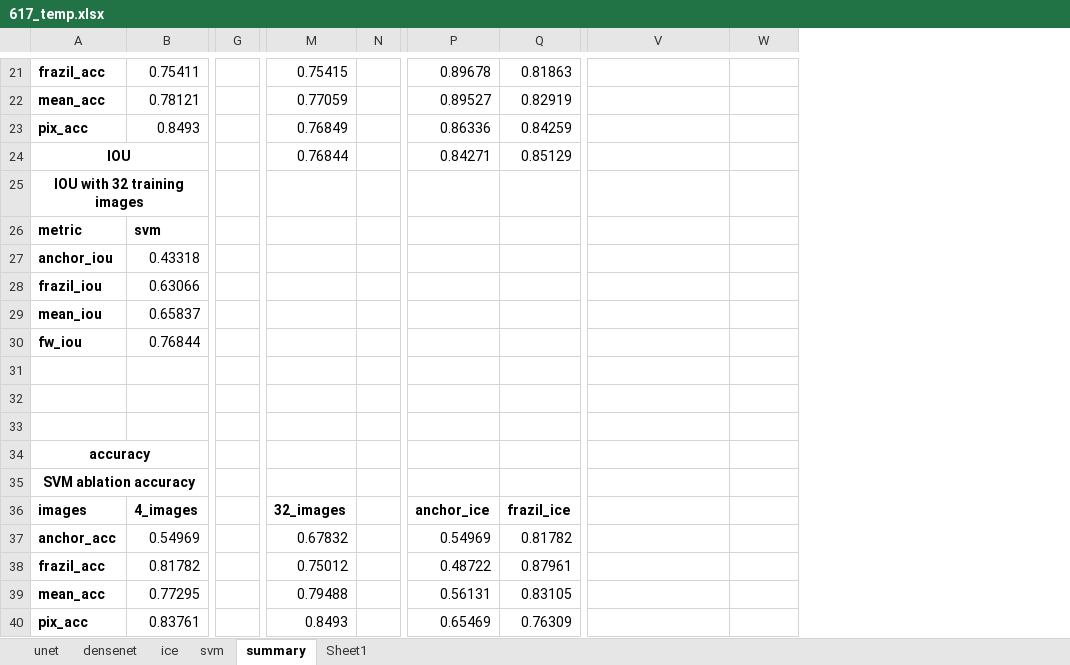
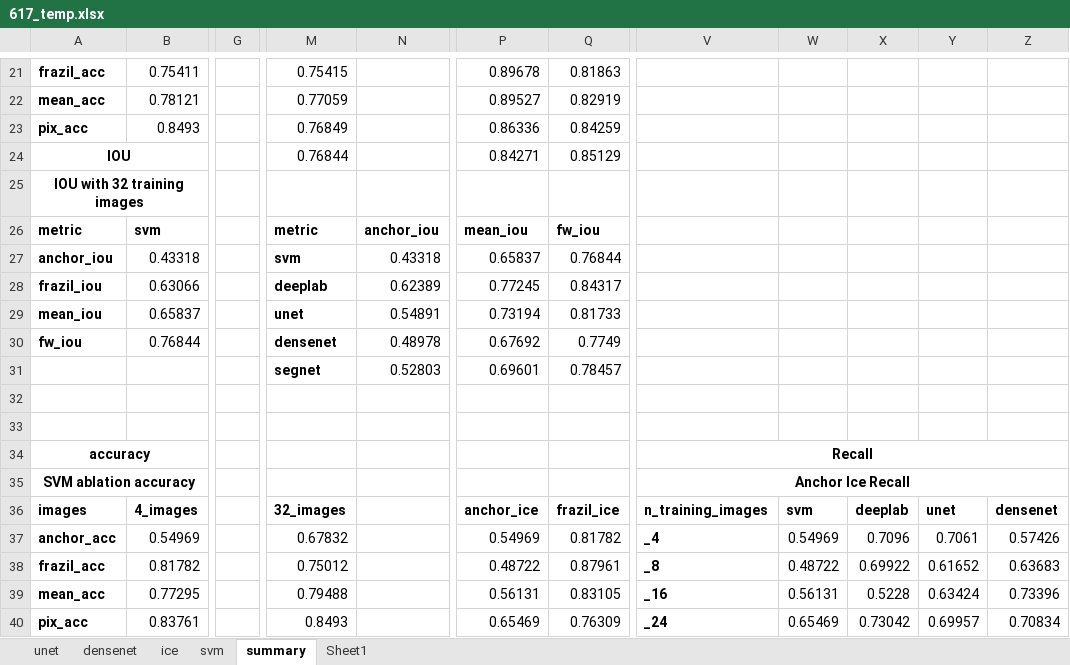
Before and after one commit to Madhukar7559/river_ice_segmentation, an Excel workbook: plotting/617_temp.xlsx, sheet summary, drawn as a sheet; only a part is shown, gaps mark what is left out; values as stored, in another font and other column widths than the file's, no borders; removed rows and columns are numbered as before the commit, all else as after; rows hold the shown columns only; the diff covers the shown part only; the diff names each change by its address in the sheet, - before the commit and + after, or states it on an @@ line.

```diff
--- a/plotting/617_temp.xlsx (sheet summary)
+++ b/plotting/617_temp.xlsx (sheet summary)
-column G, empty
+column G, empty
-column N, empty
+column N, rows 26-30: anchor_iou | 0.43318 | 0.62389 | 0.54891 | 0.48978
+column X, rows 36-40: deeplab | 0.7096 | 0.69922 | 0.5228 | 0.73042
+column Y, rows 36-40: unet | 0.7061 | 0.61652 | 0.63424 | 0.69957
+column Z, rows 36-40: densenet | 0.57426 | 0.63683 | 0.73396 | 0.70834
-M26: (empty)
+M26: metric
-P26: (empty)
+P26: mean_iou
-Q26: (empty)
+Q26: fw_iou
-M27: (empty)
+M27: svm
-P27: (empty)
+P27: 0.65837
-Q27: (empty)
+Q27: 0.76844
-M28: (empty)
+M28: deeplab
-P28: (empty)
+P28: 0.77245
-Q28: (empty)
+Q28: 0.84317
-M29: (empty)
+M29: unet
-P29: (empty)
+P29: 0.73194
-Q29: (empty)
+Q29: 0.81733
-M30: (empty)
+M30: densenet
-P30: (empty)
+P30: 0.67692
-Q30: (empty)
+Q30: 0.7749
+row 31:  |  |  | segnet | 0.52803 | 0.69601 | 0.78457
-row 33: (empty)
-V34: (empty)
+V34: Recall
+V34:Z34 merged
-V35: (empty)
+V35: Anchor Ice Recall
+V35:Z35 merged
-V36: (empty)
+V36: n_training_images
-W36: (empty)
+W36: svm
-V37: (empty)
+V37: _4
-W37: (empty)
+W37: 0.54969
-V38: (empty)
+V38: _8
-W38: (empty)
+W38: 0.48722
-V39: (empty)
+V39: _16
-W39: (empty)
+W39: 0.56131
-V40: (empty)
+V40: _24
-W40: (empty)
+W40: 0.65469
```
Also changed, not shown: 17 added rows, 17 removed rows, 58 edited cells and merged cells elsewhere in this sheet, 7 other files.
